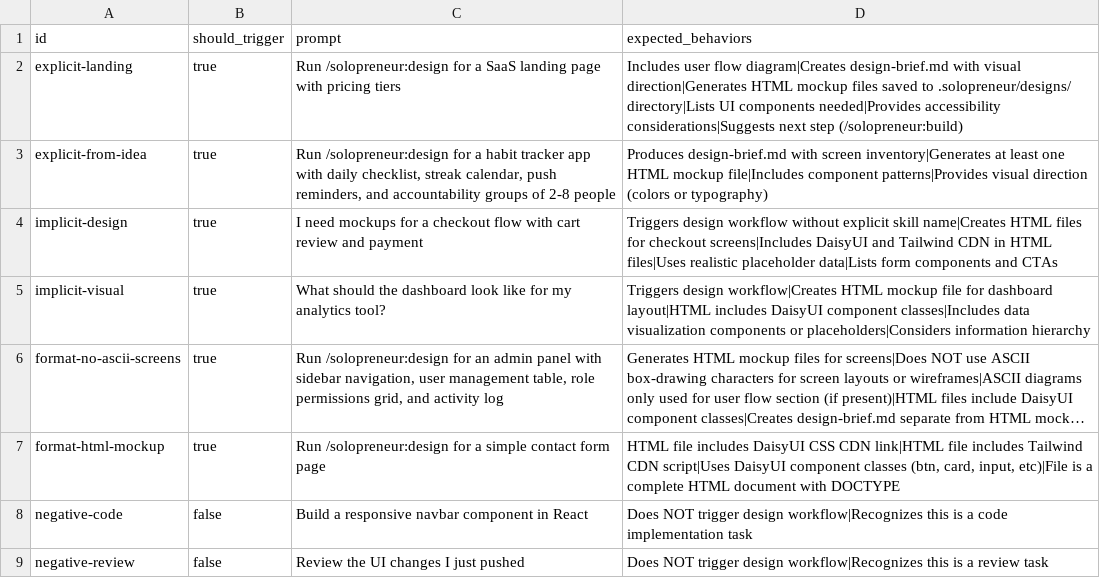
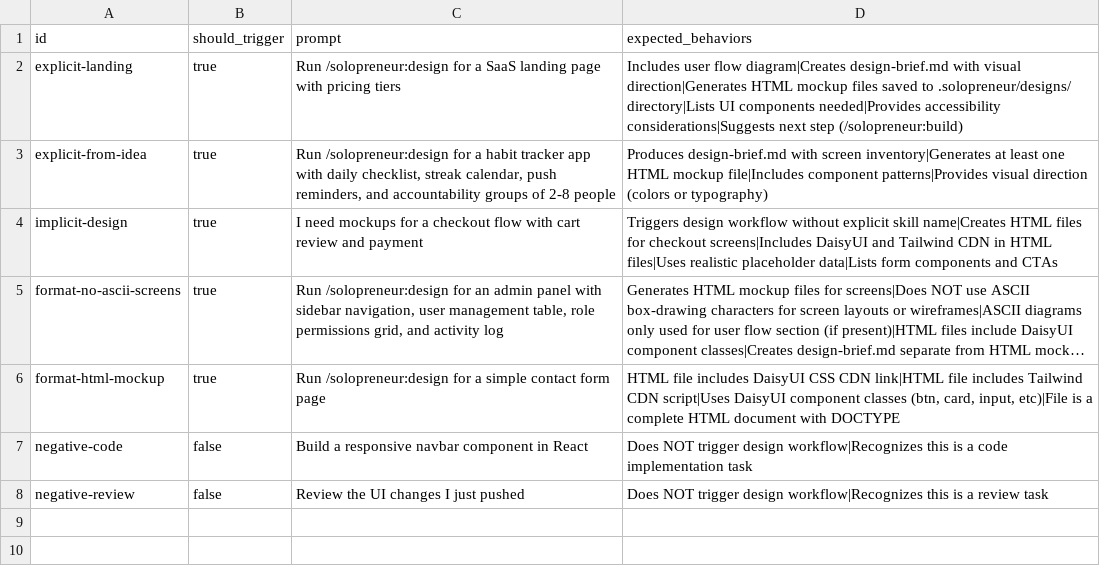
Before and after one commit to pcatattacks/solopreneur-plugin, a CSV file: skills/design/eval.csv, drawn as a sheet; long unchanged cells end in …; the diff names each change by its address in the sheet, - before the commit and + after, or states it on an @@ line.

```diff
--- a/skills/design/eval.csv
+++ b/skills/design/eval.csv
-row 5: implicit-visual | true | What should the dashboard look like for my analytics tool? | Triggers design workflow|Creates HTML mockup file for dashboard layout|HTML includes DaisyUI component classes|Includes data visualization components or placeholders|Considers information hierarchy
```
Also changed, not shown: skills/discover/eval.csv, skills/review/eval.csv, 3 other files.
